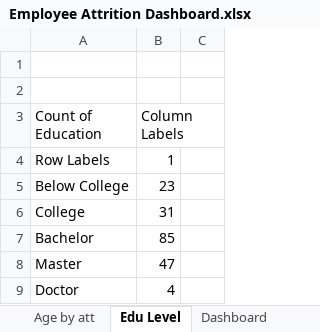
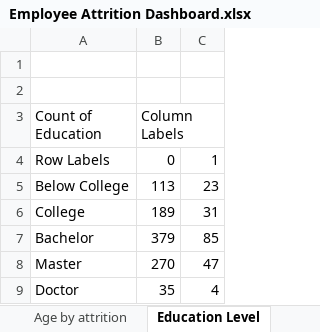
Before and after one commit to Hassanat-Awodipe/EXCEL--Employee-Attrition-Dashboard, an Excel workbook: Employee Attrition Dashboard.xlsx, sheet Education Level, drawn as a sheet; values as stored, in another font and other column widths than the file's, no borders; charts and pictures not drawn; the diff names each change by its address in the sheet, - before the commit and + after, or states it on an @@ line.

Commit message:
Polished the excel dashboard

```diff
--- a/Employee Attrition Dashboard.xlsx (sheet Education Level)
+++ b/Employee Attrition Dashboard.xlsx (sheet Education Level)
-sheet tab: Age by att
+sheet tab: Age by attrition
-sheet tab: Edu Level
+sheet tab: Education Level
-sheet tab: Dashboard
-B4 (Column Labels): 1
+B4 (Column Labels): 0
-C4: (empty)
+C4: 1
-B5 (Column Labels): 23
+B5 (Column Labels): 113
-C5: (empty)
+C5: 23
-B6 (Column Labels): 31
+B6 (Column Labels): 189
-C6: (empty)
+C6: 31
-B7 (Column Labels): 85
+B7 (Column Labels): 379
-C7: (empty)
+C7: 85
-B8 (Column Labels): 47
+B8 (Column Labels): 270
-C8: (empty)
+C8: 47
-B9 (Column Labels): 4
+B9 (Column Labels): 35
-C9: (empty)
+C9: 4
```
Also changed, not shown: sheet Dataset, sheet DistFromHome by attrition, sheet Age by attrition, sheet Education Field by attrition, sheet Gender by attrition, sheet Marital status by attrition, 2 more sheets, other sheet tabs, charts or pictures.
